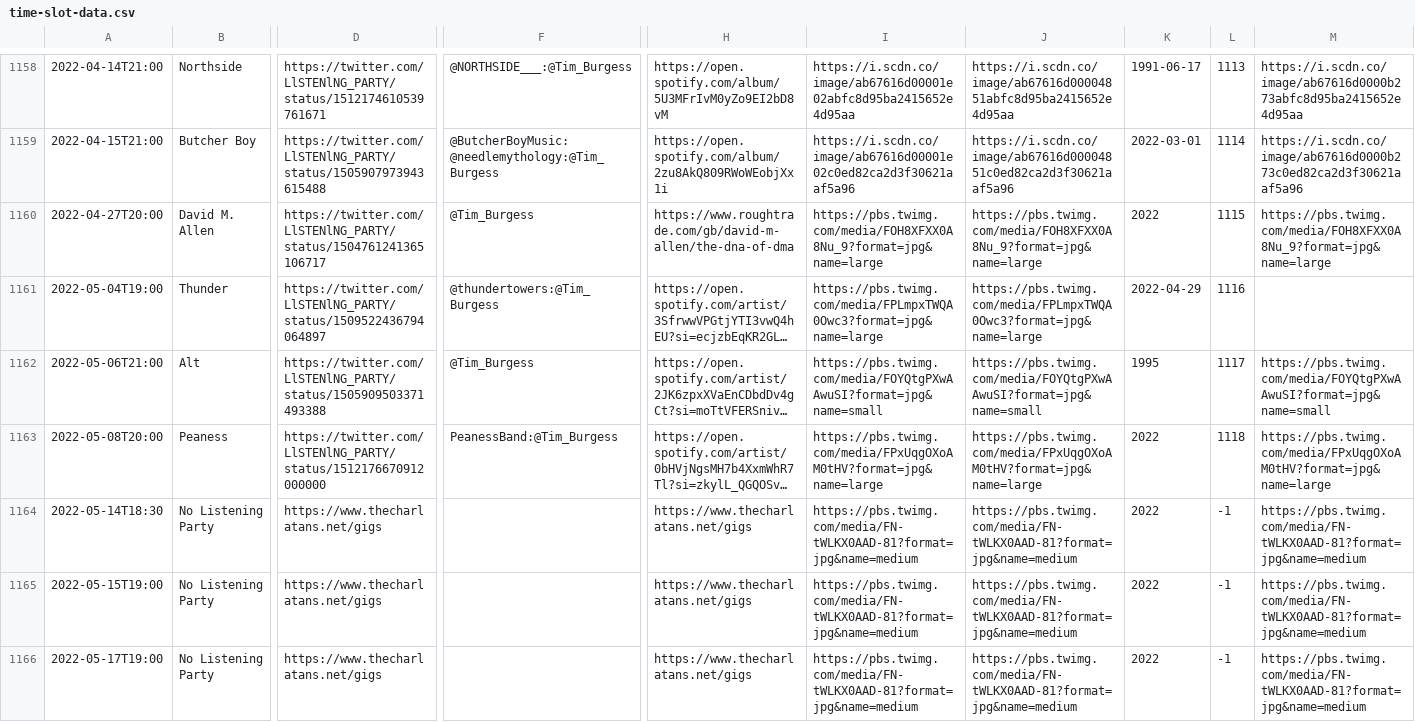
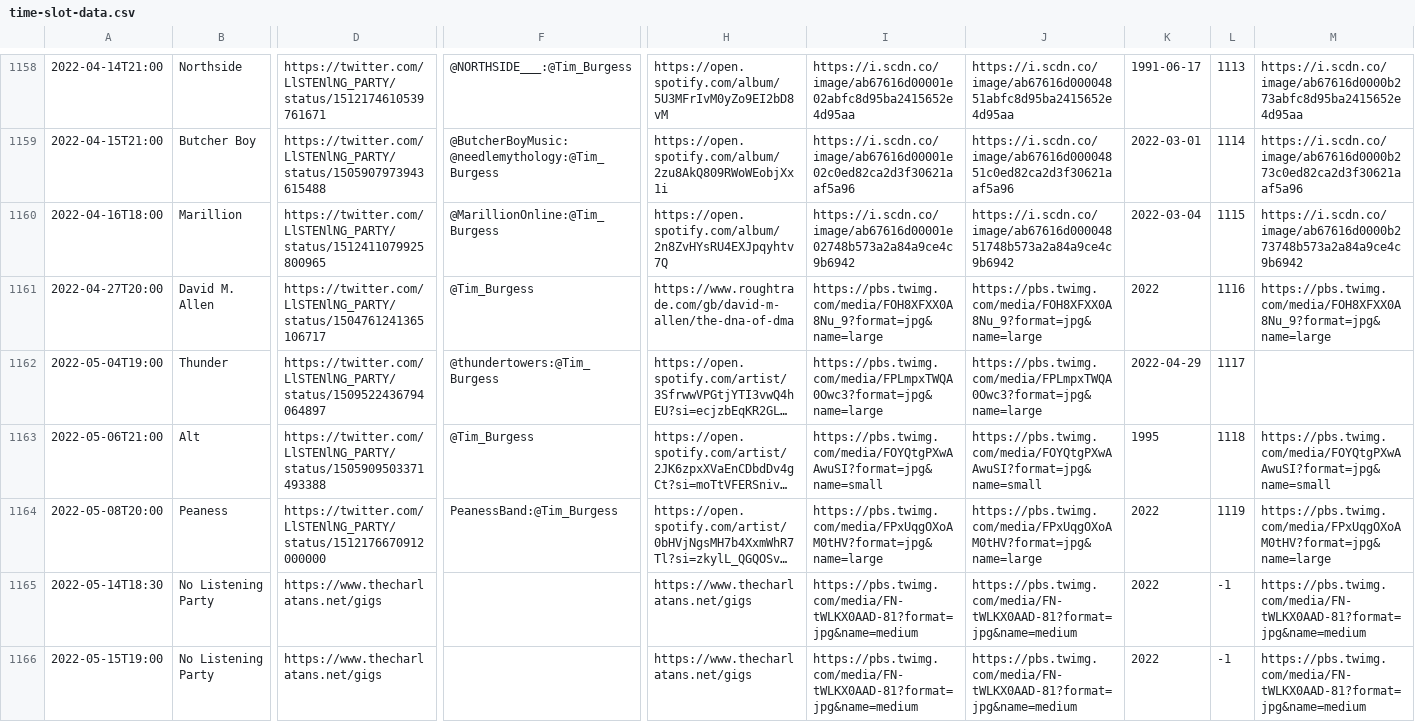
Before and after one commit to matbroughty/timstwitterlisteningparty, a CSV file: data/time-slot-data.csv, drawn as a sheet; only a part is shown, gaps mark what is left out; the shorter side is filled out with more unchanged rows; long unchanged cells end in …; addresses are those after the commit; rows hold the shown columns only; the diff covers the shown part only; the diff names each change by its address in the sheet, - before the commit and + after, or states it on an @@ line.

Commit message:
Added Marillion and Obongjayar

```diff
--- a/data/time-slot-data.csv
+++ b/data/time-slot-data.csv
+row 1160: 2022-04-16T18:00 | Marillion | https://twitter.com/LlSTENlNG_PARTY/status/1512411079925800965 | @MarillionOnline:@Tim_Burgess | https://open.spotify.com/album/2n8ZvHYsRU4EXJpqyhtv7Q | https://i.scdn.co/image/ab67616d00001e02748b573a2a84a9ce4c9b6942 | https://i.scdn.co/image/ab67616d00004851748b573a2a84a9ce4c9b6942 | 2022-03-04 | 1115 | https://i.scdn.co/image/ab67616d0000b273748b573a2a84a9ce4c9b6942
-L1161: 1115
+L1161: 1116
-L1162: 1116
+L1162: 1117
-L1163: 1117
+L1163: 1118
-L1164: 1118
+L1164: 1119
```
Also changed, not shown: 1 added row and 1 edited cell elsewhere in this file, 5 other files.
